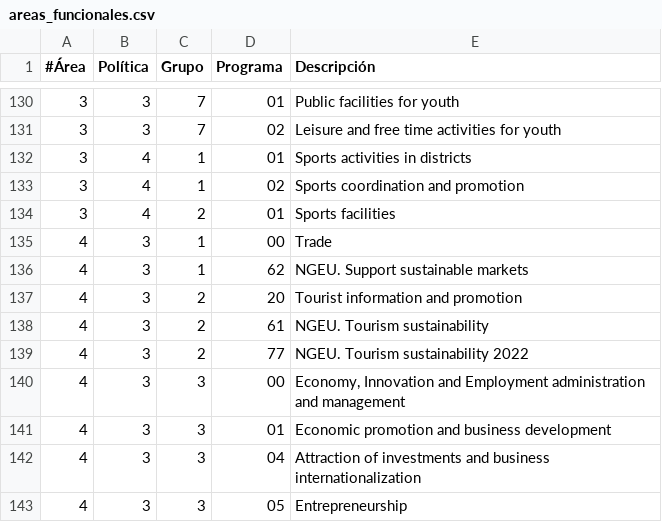
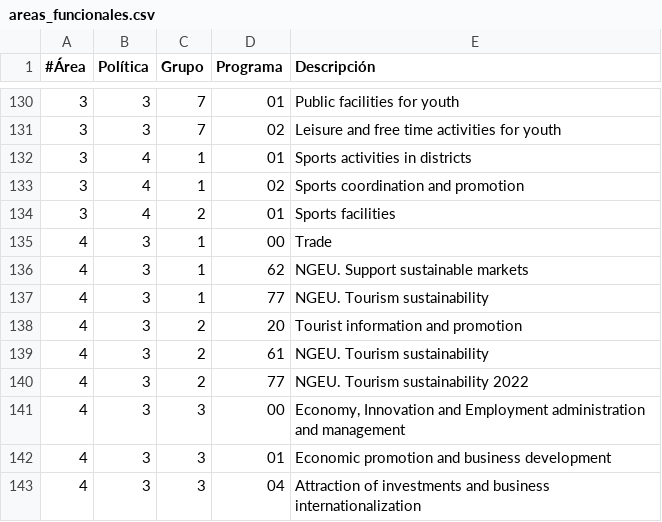
Before and after one commit to civio/presupuesto-madrid, a CSV file: data/en/areas_funcionales.csv, drawn as a sheet; only a part is shown, gaps mark what is left out; the shorter side is filled out with more unchanged rows.

```diff
--- a/data/en/areas_funcionales.csv
+++ b/data/en/areas_funcionales.csv
@@ -136,2 +136,3 @@
 4;3;1;62;NGEU. Support sustainable markets
+4;3;1;77;NGEU. Tourism sustainability
 4;3;2;20;Tourist information and promotion
```
Also changed, not shown: data/es/areas_funcionales.csv.
